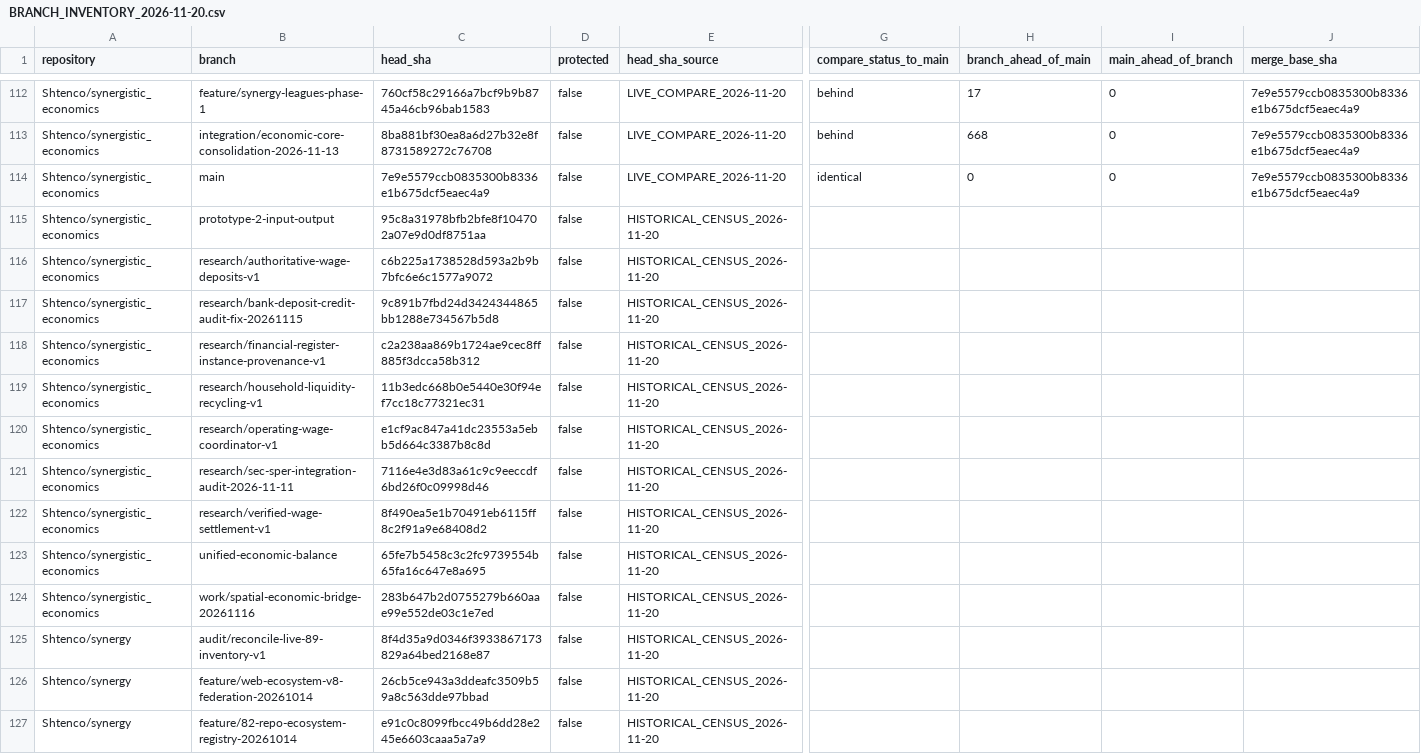
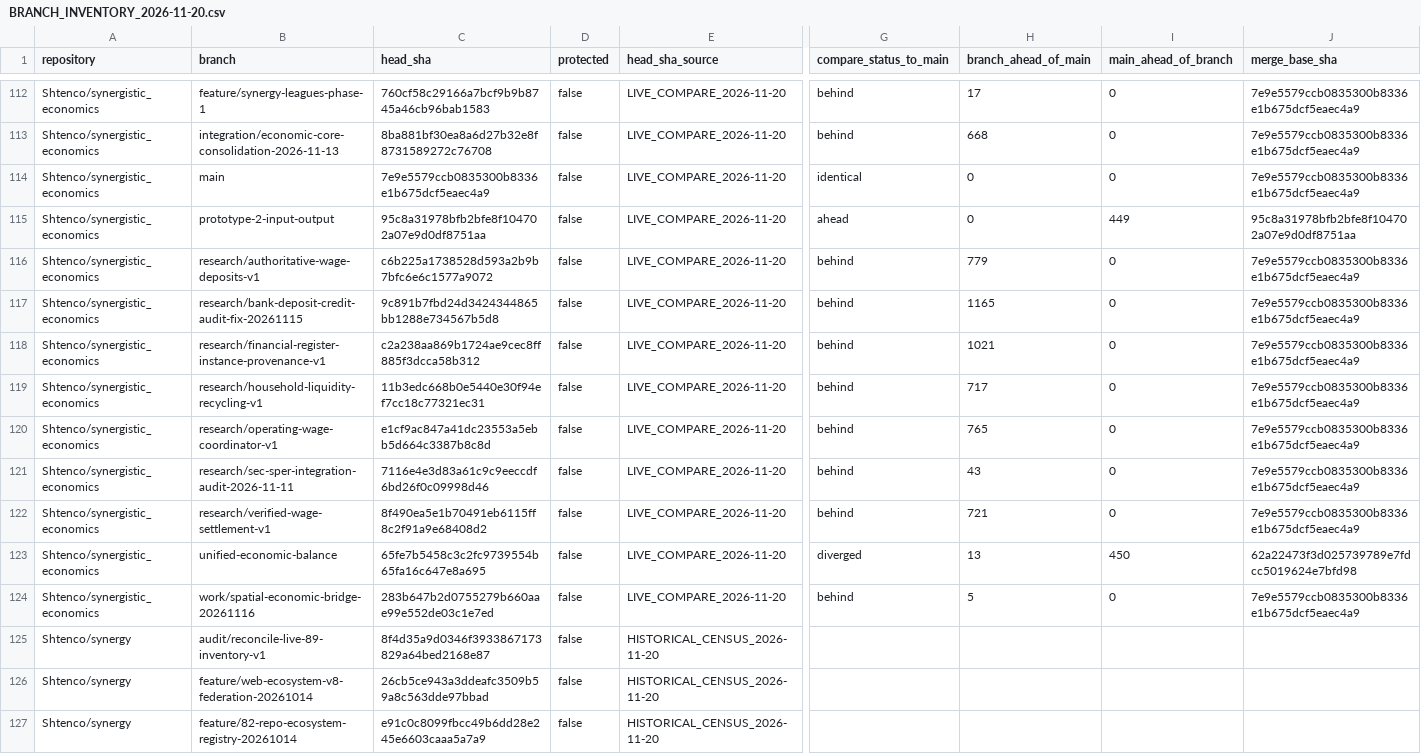
Before and after one commit to Shtenco/synergy, a CSV file: registry/BRANCH_INVENTORY_2026-11-20.csv, drawn as a sheet; only a part is shown, gaps mark what is left out; the diff names each change by its address in the sheet, - before the commit and + after, or states it on an @@ line.

Commit message:
audit(branches): sync next 10 branch ancestry rows

```diff
--- a/registry/BRANCH_INVENTORY_2026-11-20.csv
+++ b/registry/BRANCH_INVENTORY_2026-11-20.csv
-E115:E124 (head_sha_source): HISTORICAL_CENSUS_2026-11-20
+E115:E124 (head_sha_source): LIVE_COMPARE_2026-11-20
-G115 (compare_status_to_main): (empty)
+G115 (compare_status_to_main): ahead
-H115 (branch_ahead_of_main): (empty)
+H115 (branch_ahead_of_main): 0
-I115 (main_ahead_of_branch): (empty)
+I115 (main_ahead_of_branch): 449
-J115 (merge_base_sha): (empty)
+J115 (merge_base_sha): 95c8a31978bfb2bfe8f104702a07e9d0df8751aa
-G116:G122 (compare_status_to_main): (empty)
+G116:G122 (compare_status_to_main): behind
-H116 (branch_ahead_of_main): (empty)
+H116 (branch_ahead_of_main): 779
-I116:I122 (main_ahead_of_branch): (empty)
+I116:I122 (main_ahead_of_branch): 0
-J116:J122 (merge_base_sha): (empty)
+J116:J122 (merge_base_sha): 7e9e5579ccb0835300b8336e1b675dcf5eaec4a9
-H117 (branch_ahead_of_main): (empty)
+H117 (branch_ahead_of_main): 1165
-H118 (branch_ahead_of_main): (empty)
+H118 (branch_ahead_of_main): 1021
-H119 (branch_ahead_of_main): (empty)
+H119 (branch_ahead_of_main): 717
-H120 (branch_ahead_of_main): (empty)
+H120 (branch_ahead_of_main): 765
-H121 (branch_ahead_of_main): (empty)
+H121 (branch_ahead_of_main): 43
-H122 (branch_ahead_of_main): (empty)
+H122 (branch_ahead_of_main): 721
-G123 (compare_status_to_main): (empty)
+G123 (compare_status_to_main): diverged
-H123 (branch_ahead_of_main): (empty)
+H123 (branch_ahead_of_main): 13
-I123 (main_ahead_of_branch): (empty)
+I123 (main_ahead_of_branch): 450
-J123 (merge_base_sha): (empty)
+J123 (merge_base_sha): 62a22473f3d025739789e7fdcc5019624e7bfd98
-G124 (compare_status_to_main): (empty)
+G124 (compare_status_to_main): behind
-H124 (branch_ahead_of_main): (empty)
+H124 (branch_ahead_of_main): 5
-I124 (main_ahead_of_branch): (empty)
+I124 (main_ahead_of_branch): 0
-J124 (merge_base_sha): (empty)
+J124 (merge_base_sha): 7e9e5579ccb0835300b8336e1b675dcf5eaec4a9
```
